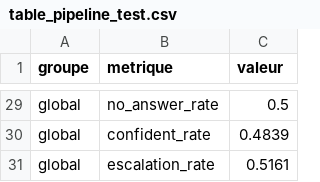
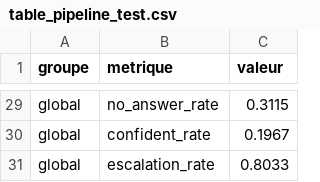
Before and after one commit to khaoulasassi-sys/hf-support-bot, a CSV file: results/offline/table_pipeline_test.csv, drawn as a sheet; only a part is shown, gaps mark what is left out; the diff covers the shown part only; the diff names each change by its address in the sheet, - before the commit and + after, or states it on an @@ line.

```diff
--- a/results/offline/table_pipeline_test.csv
+++ b/results/offline/table_pipeline_test.csv
-C29 (valeur): 0.5
+C29 (valeur): 0.3115
-C30 (valeur): 0.4839
+C30 (valeur): 0.1967
-C31 (valeur): 0.5161
+C31 (valeur): 0.8033
```
Also changed, not shown: 19 edited cells elsewhere in this file, results/offline/table_retrieval_test.csv, 25 other files.
